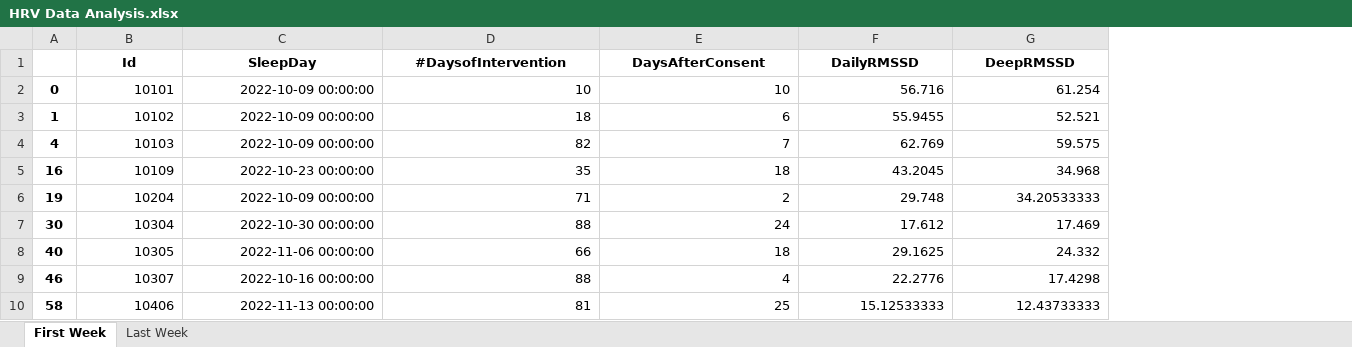
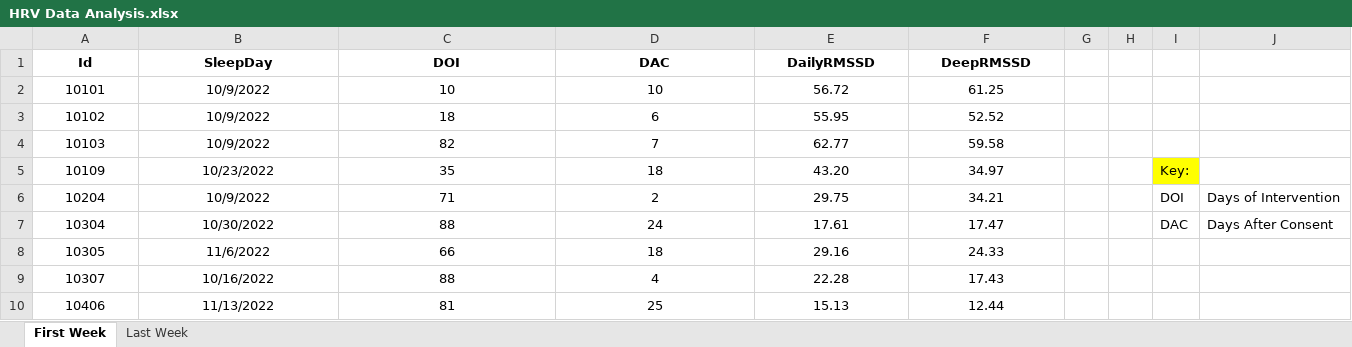
Before and after one commit to tylerwong1/happy_teacher, an Excel workbook: analysis/HRV Data Analysis.xlsx, sheet First Week, drawn as a sheet; only a part is shown; values as stored, in another font and other column widths than the file's, no borders; removed rows and columns are numbered as before the commit, all else as after; the diff covers the shown part only; the diff names each change by its address in the sheet, - before the commit and + after, or states it on an @@ line.

```diff
--- a/analysis/HRV Data Analysis.xlsx (sheet First Week)
+++ b/analysis/HRV Data Analysis.xlsx (sheet First Week)
-column A, rows 2-10: 0 | 1 | 4 | 16 | 19 | 30 | 40 | 46 | 58
+column G, empty
+column H, empty
+column I, rows 5-7: Key: | DOI | DAC
+column J, rows 6-7: Days of Intervention | Days After Consent
-C1: #DaysofIntervention
+C1: DOI
-D1: DaysAfterConsent
+D1: DAC
-A2:F10 alignment: right
+A2:F10 alignment: center
-B2:B4 (SleepDay): 2022-10-09 00:00:00
+B2:B4 (SleepDay): 10/9/2022
-E2 (DailyRMSSD): 56.716
+E2 (DailyRMSSD): 56.72
-F2 (DeepRMSSD): 61.254
+F2 (DeepRMSSD): 61.25
-E3 (DailyRMSSD): 55.9455
+E3 (DailyRMSSD): 55.95
-F3 (DeepRMSSD): 52.521
+F3 (DeepRMSSD): 52.52
-E4 (DailyRMSSD): 62.769
+E4 (DailyRMSSD): 62.77
-F4 (DeepRMSSD): 59.575
+F4 (DeepRMSSD): 59.58
-B5 (SleepDay): 2022-10-23 00:00:00
+B5 (SleepDay): 10/23/2022
-E5 (DailyRMSSD): 43.2045
+E5 (DailyRMSSD): 43.20
-F5 (DeepRMSSD): 34.968
+F5 (DeepRMSSD): 34.97
-B6 (SleepDay): 2022-10-09 00:00:00
+B6 (SleepDay): 10/9/2022
-E6 (DailyRMSSD): 29.748
+E6 (DailyRMSSD): 29.75
-F6 (DeepRMSSD): 34.20533333
+F6 (DeepRMSSD): 34.21
-B7 (SleepDay): 2022-10-30 00:00:00
+B7 (SleepDay): 10/30/2022
-E7 (DailyRMSSD): 17.612
+E7 (DailyRMSSD): 17.61
-F7 (DeepRMSSD): 17.469
+F7 (DeepRMSSD): 17.47
-B8 (SleepDay): 2022-11-06 00:00:00
+B8 (SleepDay): 11/6/2022
-E8 (DailyRMSSD): 29.1625
+E8 (DailyRMSSD): 29.16
-F8 (DeepRMSSD): 24.332
+F8 (DeepRMSSD): 24.33
-B9 (SleepDay): 2022-10-16 00:00:00
+B9 (SleepDay): 10/16/2022
-E9 (DailyRMSSD): 22.2776
+E9 (DailyRMSSD): 22.28
-F9 (DeepRMSSD): 17.4298
+F9 (DeepRMSSD): 17.43
-B10 (SleepDay): 2022-11-13 00:00:00
+B10 (SleepDay): 11/13/2022
-E10 (DailyRMSSD): 15.12533333
+E10 (DailyRMSSD): 15.13
-F10 (DeepRMSSD): 12.43733333
+F10 (DeepRMSSD): 12.44
```
Also changed, not shown: 31 edited cells and cell formats elsewhere in this sheet, sheet Last Week, Fitabase and Consent Dates File 2.1.23.xlsx, analysis/Active Zone Minutes Data Analysis.xlsx, 10 other files.
